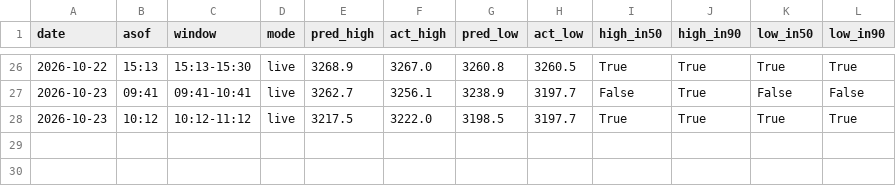
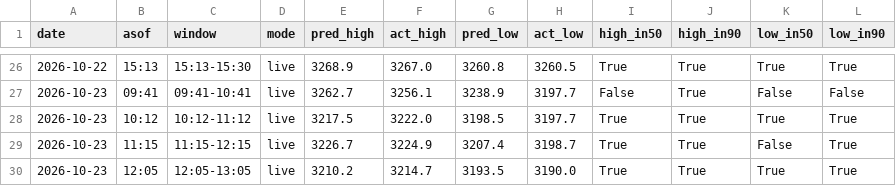
Before and after one commit to shauryaa1808g-max/pred_18, a CSV file: results/hourly_table_scored.csv, drawn as a sheet; only a part is shown, gaps mark what is left out.

```diff
--- a/results/hourly_table_scored.csv
+++ b/results/hourly_table_scored.csv
@@ -28 +28,3 @@ date,asof,window,mode,pred_high,act_high,pred_low,act_low,high_in50,high_in90,lo
 2026-10-23,10:12,10:12-11:12,live,3217.5,3222.0,3198.5,3197.7,True,True,True,True
+2026-10-23,11:15,11:15-12:15,live,3226.7,3224.9,3207.4,3198.7,True,True,False,True
+2026-10-23,12:05,12:05-13:05,live,3210.2,3214.7,3193.5,3190.0,True,True,True,True
```
Also changed, not shown: results/paper_hourly_ledger.csv, results/readings/by_day/2026-10-23.csv, 4 other files.
